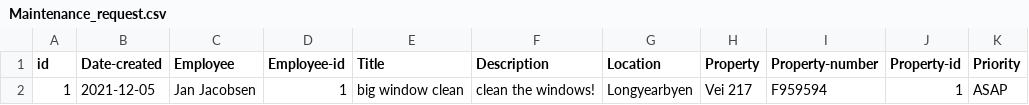
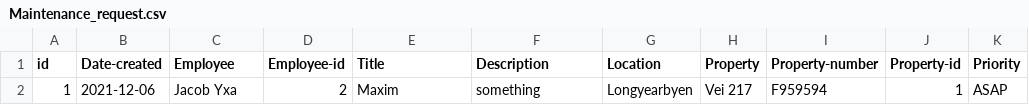
Before and after one commit to lsig/NaNairverkefni, a CSV file: NaN_Program/CSV_Files/Maintenance_request.csv, drawn as a sheet; only a part is shown; the diff names each change by its address in the sheet, - before the commit and + after, or states it on an @@ line.

```diff
--- a/NaN_Program/CSV_Files/Maintenance_request.csv
+++ b/NaN_Program/CSV_Files/Maintenance_request.csv
-B2 (Date-created): 2021-12-05
+B2 (Date-created): 2021-12-06
-C2 (Employee): Jan Jacobsen
+C2 (Employee): Jacob Yxa
-D2 (Employee-id): 1
+D2 (Employee-id): 2
-E2 (Title): big window clean
+E2 (Title): Maxim
-F2 (Description): clean the windows!
+F2 (Description): something
```
Also changed, not shown: 5 other files.
